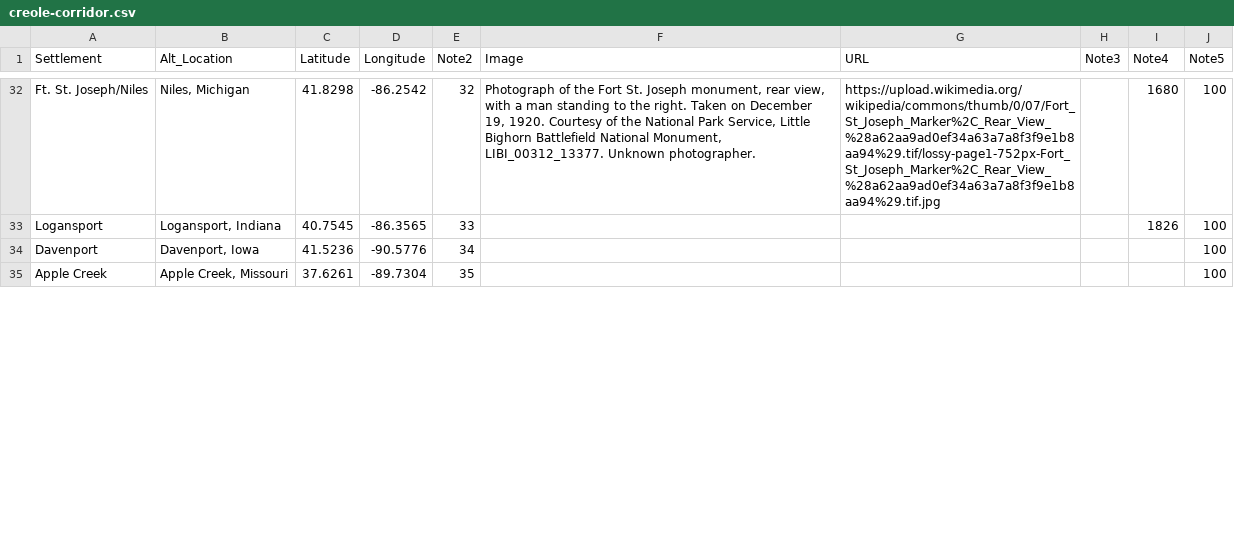
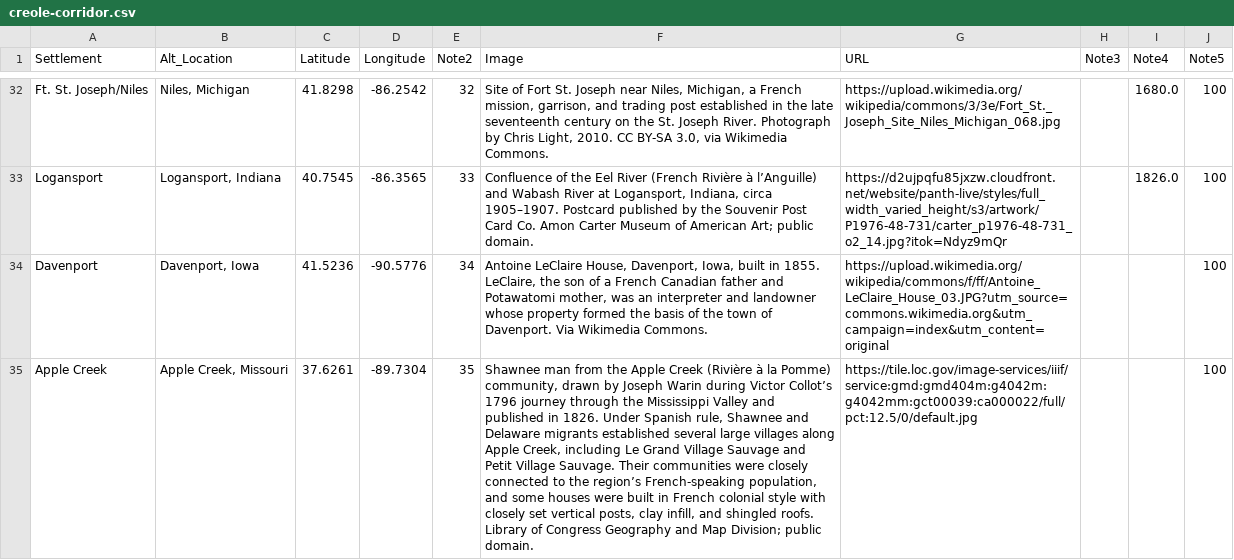
Before and after one commit to nemarvin/arkansas-creole, a CSV file: docs/data/creole-corridor.csv, drawn as a sheet; only a part is shown, gaps mark what is left out; the diff covers the shown part only; the diff names each change by its address in the sheet, - before the commit and + after, or states it on an @@ line.

Commit message:
Add files via upload
Update Creole Corridor data and imagery

```diff
--- a/docs/data/creole-corridor.csv
+++ b/docs/data/creole-corridor.csv
-F32 (Image): Photograph of the Fort St. Joseph monument, rear view, with a man standing to the right. Taken on December 19, 1920. Courtesy of the National Park Service, Little Bighorn Battlefield National Monument, LIBI_00312_13377. Unknown photographer.
+F32 (Image): Site of Fort St. Joseph near Niles, Michigan, a French mission, garrison, and trading post established in the late seventeenth century on the St. Joseph River. Photograph by Chris Light, 2010. CC BY-SA 3.0, via Wikimedia Commons.
-G32 (URL): https://upload.wikimedia.org/wikipedia/commons/thumb/0/07/Fort_St_Joseph_Marker%2C_Rear_View_%28a62aa9ad0ef34a63a7a8f3f9e1b8aa94%29.tif/lossy-page1-752px-Fort_St_Joseph_Marker%2C_Rear_View_%28a62aa9ad0ef34a63a7a8f3f9e1b8aa94%29.tif.jpg
+G32 (URL): https://upload.wikimedia.org/wikipedia/commons/3/3e/Fort_St._Joseph_Site_Niles_Michigan_068.jpg
-I32 (Note4): 1680
+I32 (Note4): 1680.0
-F33 (Image): (empty)
+F33 (Image): Confluence of the Eel River (French Rivière à l’Anguille) and Wabash River at Logansport, Indiana, circa 1905–1907. Postcard published by the Souvenir Post Card Co. Amon Carter Museum of American Art; public domain.
-G33 (URL): (empty)
+G33 (URL): https://d2ujpqfu85jxzw.cloudfront.net/website/panth-live/styles/full_width_varied_height/s3/artwork/P1976-48-731/carter_p1976-48-731_o2_14.jpg?itok=Ndyz9mQr
-I33 (Note4): 1826
+I33 (Note4): 1826.0
-F34 (Image): (empty)
+F34 (Image): Antoine LeClaire House, Davenport, Iowa, built in 1855. LeClaire, the son of a French Canadian father and Potawatomi mother, was an interpreter and landowner whose property formed the basis of the town of Davenport. Via Wikimedia Commons.
-G34 (URL): (empty)
+G34 (URL): https://upload.wikimedia.org/wikipedia/commons/f/ff/Antoine_LeClaire_House_03.JPG?utm_source=commons.wikimedia.org&utm_campaign=index&utm_content=original
-F35 (Image): (empty)
+F35 (Image): Shawnee man from the Apple Creek (Rivière à la Pomme) community, drawn by Joseph Warin during Victor Collot’s 1796 journey through the Mississippi Valley and published in 1826. Under Spanish rule, Shawnee and Delaware migrants established several large villages along Apple Creek, including Le Grand Village Sauvage and Petit Village Sauvage. Their communities were closely connected to the region’s French-speaking population, and some houses were built in French colonial style with closely set vertical posts, clay infill, and shingled roofs. Library of Congress Geography and Map Division; public domain.
-G35 (URL): (empty)
+G35 (URL): https://tile.loc.gov/image-services/iiif/service:gmd:gmd404m:g4042m:g4042mm:gct00039:ca000022/full/pct:12.5/0/default.jpg
```
Also changed, not shown: 64 edited cells elsewhere in this file.
